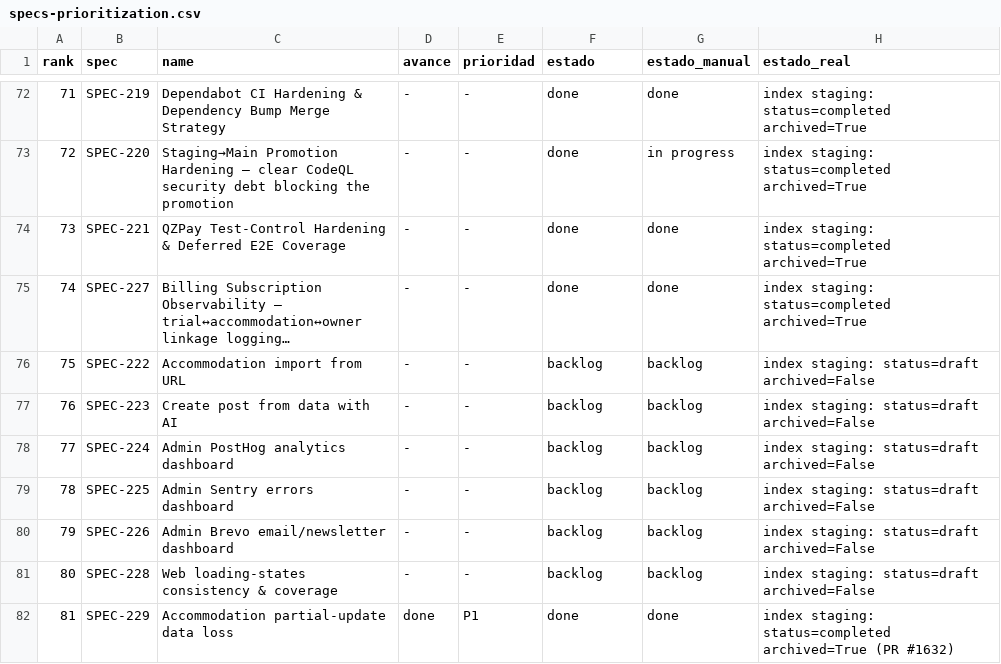
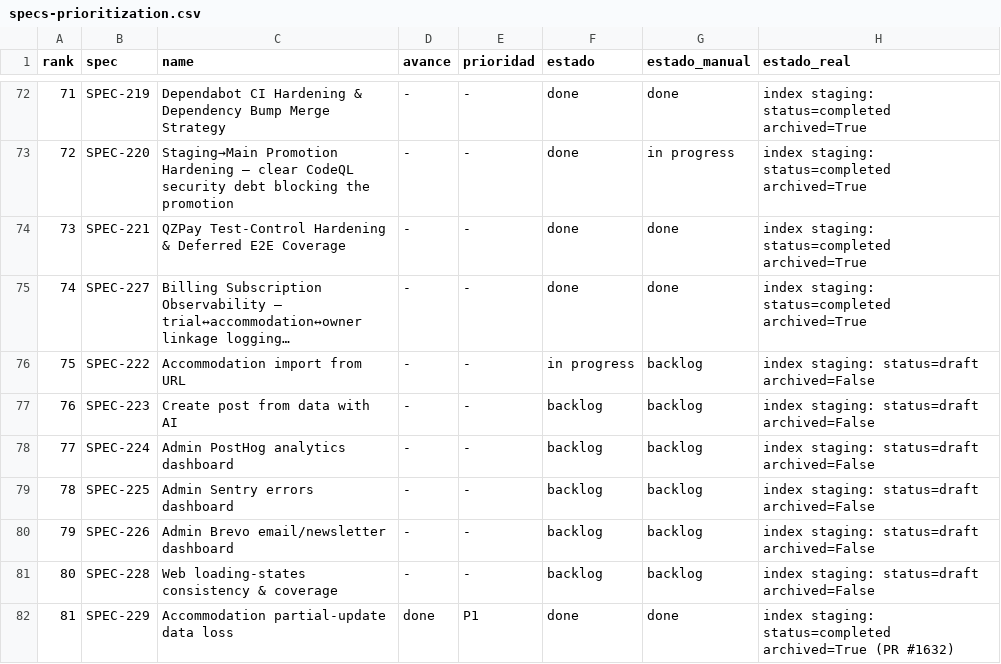
Before and after one commit to qazuor/hospeda, a CSV file: specs-prioritization.csv, drawn as a sheet; only a part is shown, gaps mark what is left out; long unchanged cells end in …; the diff names each change by its address in the sheet, - before the commit and + after, or states it on an @@ line.

Commit message:
chore(spec): move SPEC-222 to in-progress and generate 28 tasks
Refine spec baseline (13 enum values, LimitKey location, rate-limit note,
US-11 credential degradation, ML OAuth) and generate the task breakdown.
Sync specs/tasks indexes plus prioritization board to in-progress (3/28).

```diff
--- a/specs-prioritization.csv
+++ b/specs-prioritization.csv
-F76 (estado): backlog
+F76 (estado): in progress
```
Also changed, not shown: 6 other files.
